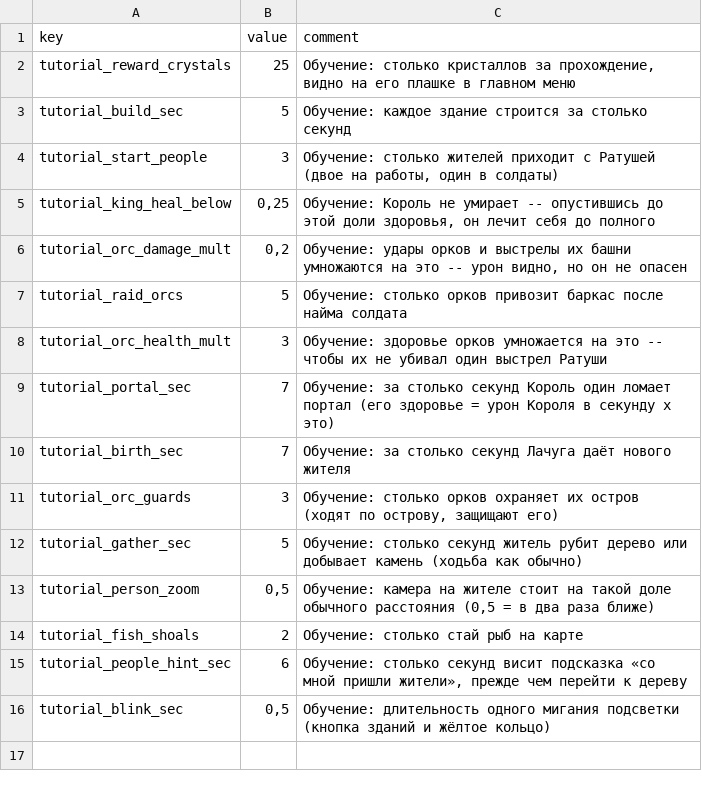
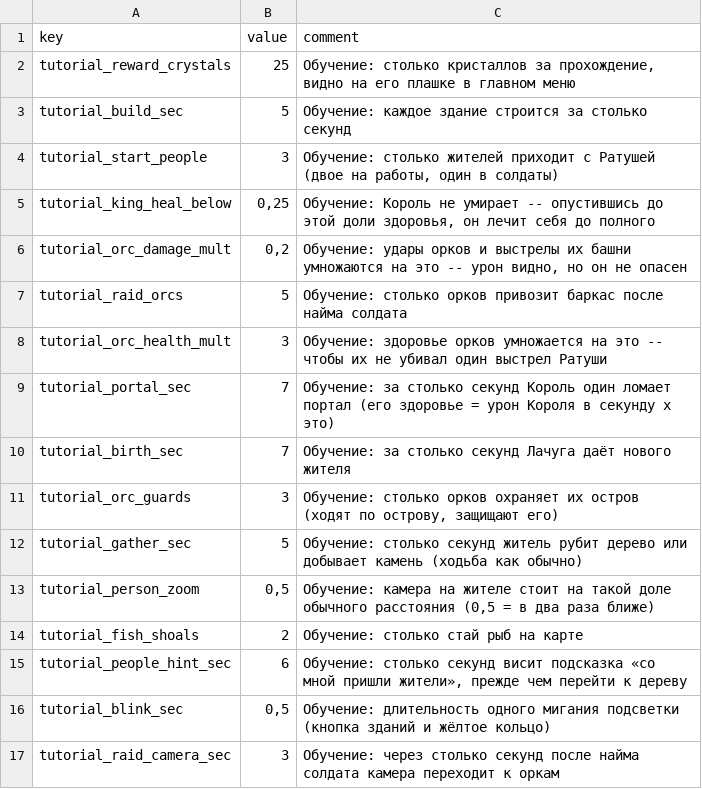
Before and after one commit to Safronov-Siarhei/CityBuilding, a CSV file: Assets/_Project/Balance/tutorial.csv, drawn as a sheet; the diff names each change by its address in the sheet, - before the commit and + after, or states it on an @@ line.

```diff
--- a/Assets/_Project/Balance/tutorial.csv
+++ b/Assets/_Project/Balance/tutorial.csv
+row 17: tutorial_raid_camera_sec | 3 | Обучение: через столько секунд после найма солдата камера переходит к оркам
```
Also changed, not shown: Assets/_Project/Balance/economy.csv, 5 other files.
